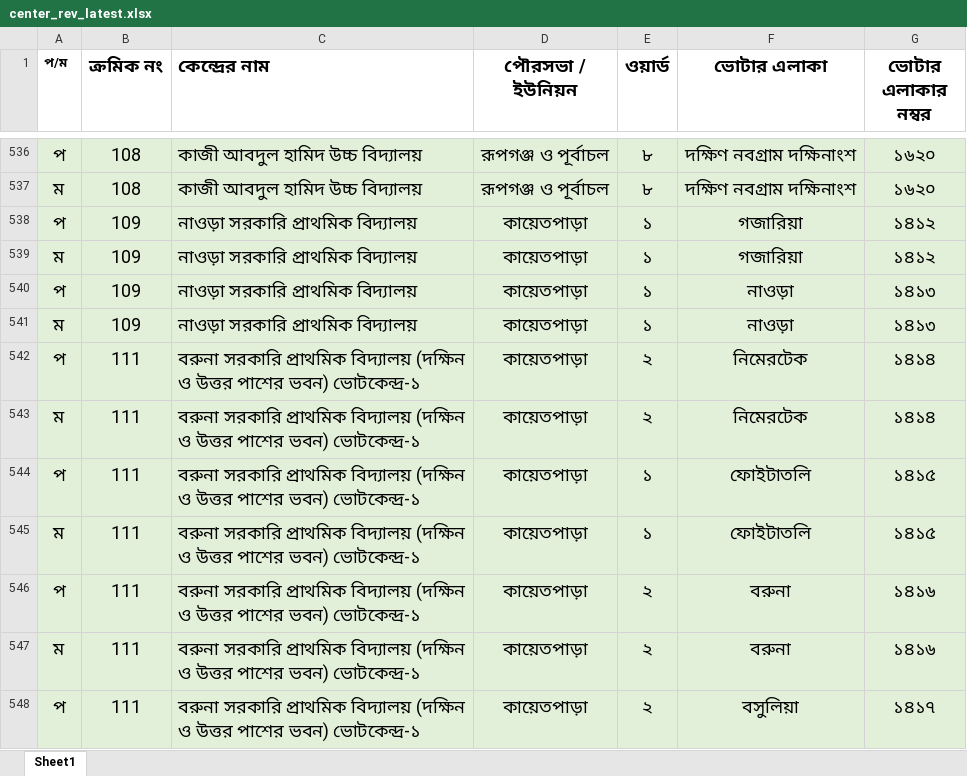
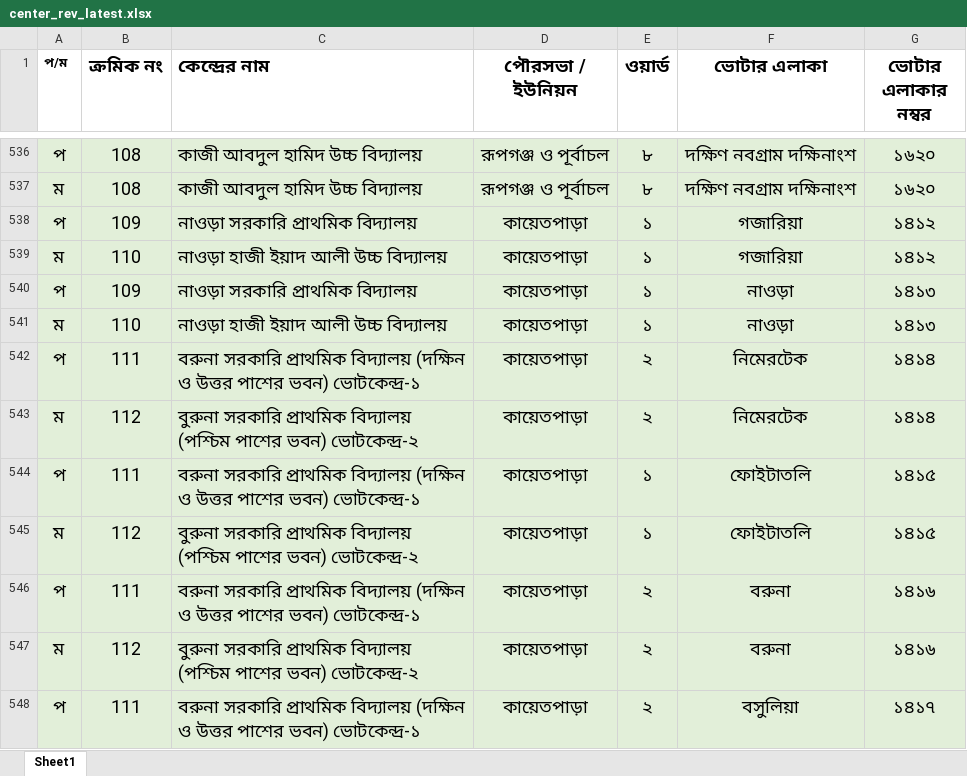
Before and after one commit to tawsifahmed/csv-to-pdf, an Excel workbook: center_rev_latest.xlsx, sheet Sheet1, drawn as a sheet; only a part is shown, gaps mark what is left out; values as stored, in another font and other column widths than the file's, no borders; the diff covers the shown part only; the diff names each change by its address in the sheet, - before the commit and + after, or states it on an @@ line.

```diff
--- a/center_rev_latest.xlsx (sheet Sheet1)
+++ b/center_rev_latest.xlsx (sheet Sheet1)
-B539 (ক্রমিক নং): 109
+B539 (ক্রমিক নং): 110
-C539 (কেন্দ্রের নাম): নাওড়া সরকারি প্রাথমিক বিদ্যালয়
+C539 (কেন্দ্রের নাম): নাওড়া হাজী ইয়াদ আলী উচ্চ বিদ্যালয়
-B541 (ক্রমিক নং): 109
+B541 (ক্রমিক নং): 110
-C541 (কেন্দ্রের নাম): নাওড়া সরকারি প্রাথমিক বিদ্যালয়
+C541 (কেন্দ্রের নাম): নাওড়া হাজী ইয়াদ আলী উচ্চ বিদ্যালয়
-B543 (ক্রমিক নং): 111
+B543 (ক্রমিক নং): 112
-C543 (কেন্দ্রের নাম): বরুনা সরকারি প্রাথমিক বিদ্যালয় (দক্ষিন ও উত্তর পাশের ভবন) ভোটকেন্দ্র-১
+C543 (কেন্দ্রের নাম): বুরুনা সরকারি প্রাথমিক বিদ্যালয় (পশ্চিম পাশের ভবন) ভোটকেন্দ্র-২
-B545 (ক্রমিক নং): 111
+B545 (ক্রমিক নং): 112
-C545 (কেন্দ্রের নাম): বরুনা সরকারি প্রাথমিক বিদ্যালয় (দক্ষিন ও উত্তর পাশের ভবন) ভোটকেন্দ্র-১
+C545 (কেন্দ্রের নাম): বুরুনা সরকারি প্রাথমিক বিদ্যালয় (পশ্চিম পাশের ভবন) ভোটকেন্দ্র-২
-B547 (ক্রমিক নং): 111
+B547 (ক্রমিক নং): 112
-C547 (কেন্দ্রের নাম): বরুনা সরকারি প্রাথমিক বিদ্যালয় (দক্ষিন ও উত্তর পাশের ভবন) ভোটকেন্দ্র-১
+C547 (কেন্দ্রের নাম): বুরুনা সরকারি প্রাথমিক বিদ্যালয় (পশ্চিম পাশের ভবন) ভোটকেন্দ্র-২
```
Also changed, not shown: 2 added rows, 2 removed rows and 69 edited cells elsewhere in this sheet, 6 other files.
